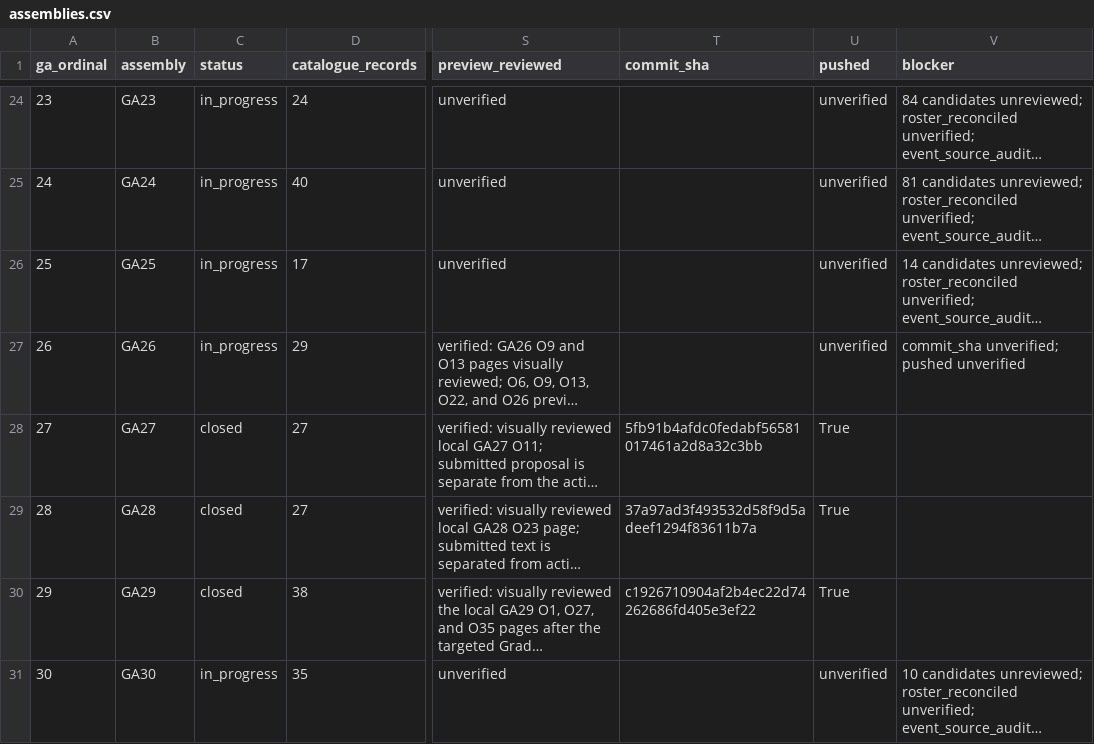
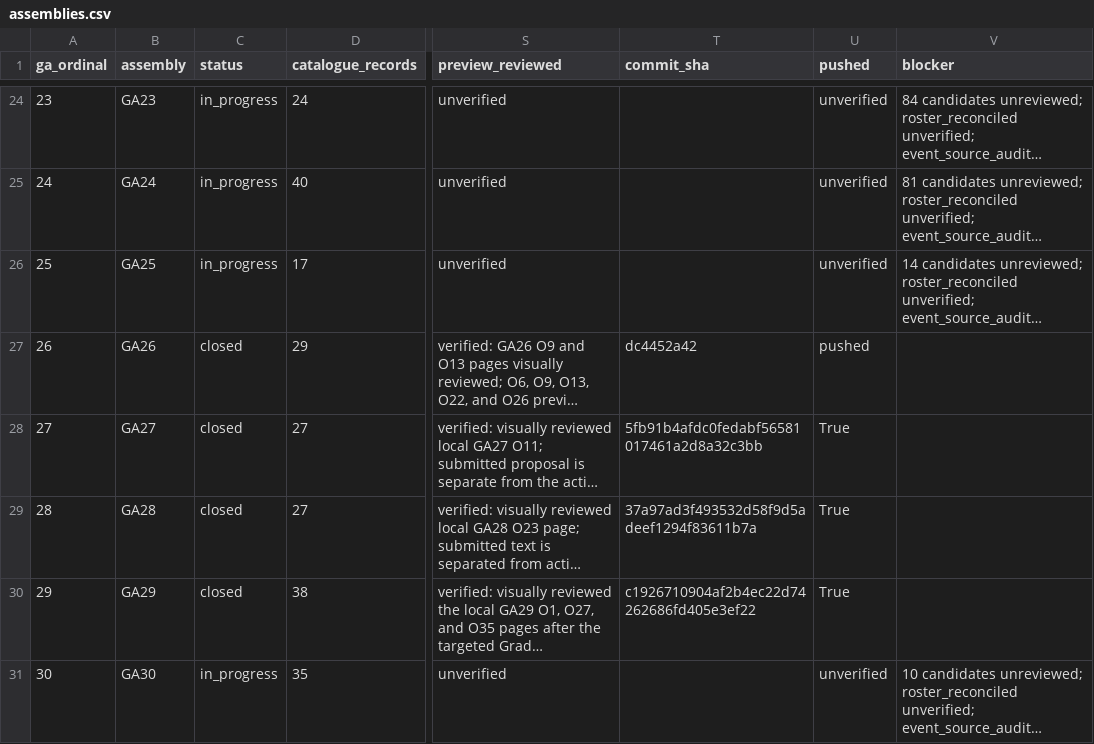
Before and after one commit to raymond-rishty/pca-ga, a CSV file: docs/overture-tracker/assemblies.csv, drawn as a sheet; only a part is shown, gaps mark what is left out; long unchanged cells end in …; the diff names each change by its address in the sheet, - before the commit and + after, or states it on an @@ line.

```diff
--- a/docs/overture-tracker/assemblies.csv
+++ b/docs/overture-tracker/assemblies.csv
-C27 (status): in_progress
+C27 (status): closed
-T27 (commit_sha): (empty)
+T27 (commit_sha): dc4452a42
-U27 (pushed): unverified
+U27 (pushed): pushed
-V27 (blocker): commit_sha unverified; pushed unverified
+V27 (blocker): (empty)
```
Also changed, not shown: docs/overture-tracker/overtures.csv, docs/overture-tracker/work-queue.csv, 2 other files.
